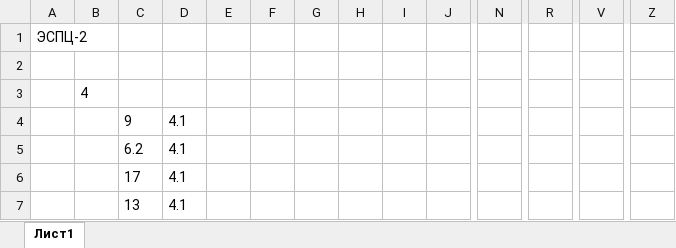
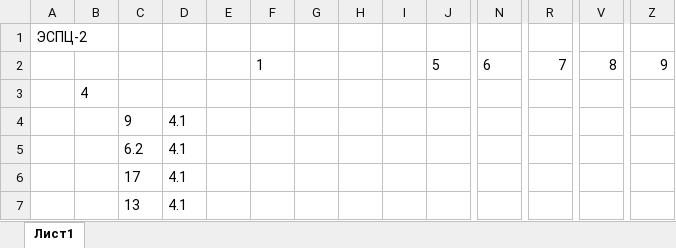
Before and after one commit to AVKazmirchuk/test-telnet-ssh, an Excel workbook: temp/espc-2/searchByMAC-2.xlsx, sheet Лист1, drawn as a sheet; only a part is shown, gaps mark what is left out; values as stored, in another font and other column widths than the file's, no borders; rows hold the shown columns only; the diff names each change by its address in the sheet, - before the commit and + after, or states it on an @@ line.

```diff
--- a/temp/espc-2/searchByMAC-2.xlsx (sheet Лист1)
+++ b/temp/espc-2/searchByMAC-2.xlsx (sheet Лист1)
-row 2: (empty)
+row 2:  |  |  |  |  | 1 |  |  |  | 5 | 6 | 7 | 8 | 9
```
Also changed, not shown: temp/espc-2/searchByMAC-3.xlsx, temp/espc-2/searchByMAC-4.xlsx, 5 other files.
